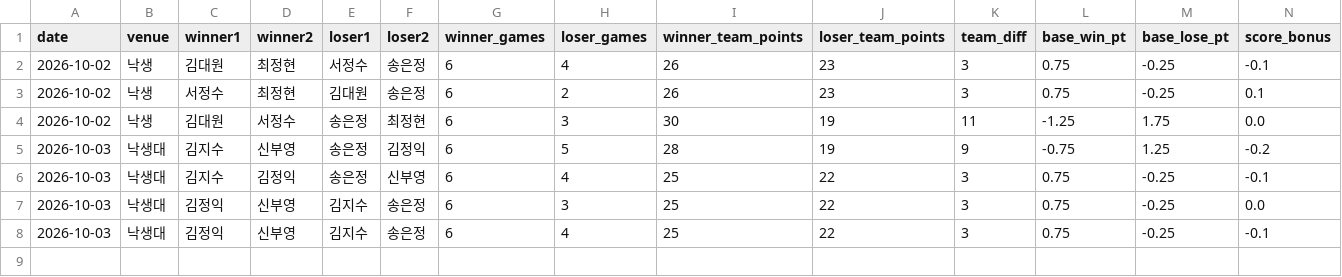
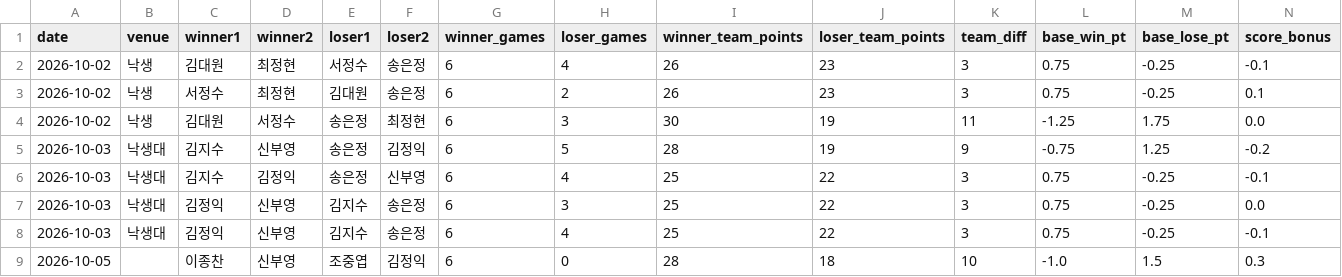
Before and after one commit to se0007se0007-dotcom/ranking_app, a CSV file: matches.csv, drawn as a sheet; only a part is shown; rows hold the shown columns only; the diff names each change by its address in the sheet, - before the commit and + after, or states it on an @@ line.

Commit message:
data: update matches.csv

```diff
--- a/matches.csv
+++ b/matches.csv
+row 9: 2026-10-05 |  | 이종찬 | 신부영 | 조중엽 | 김정익 | 6 | 0 | 28 | 18 | 10 | -1.0 | 1.5 | 0.3
```
